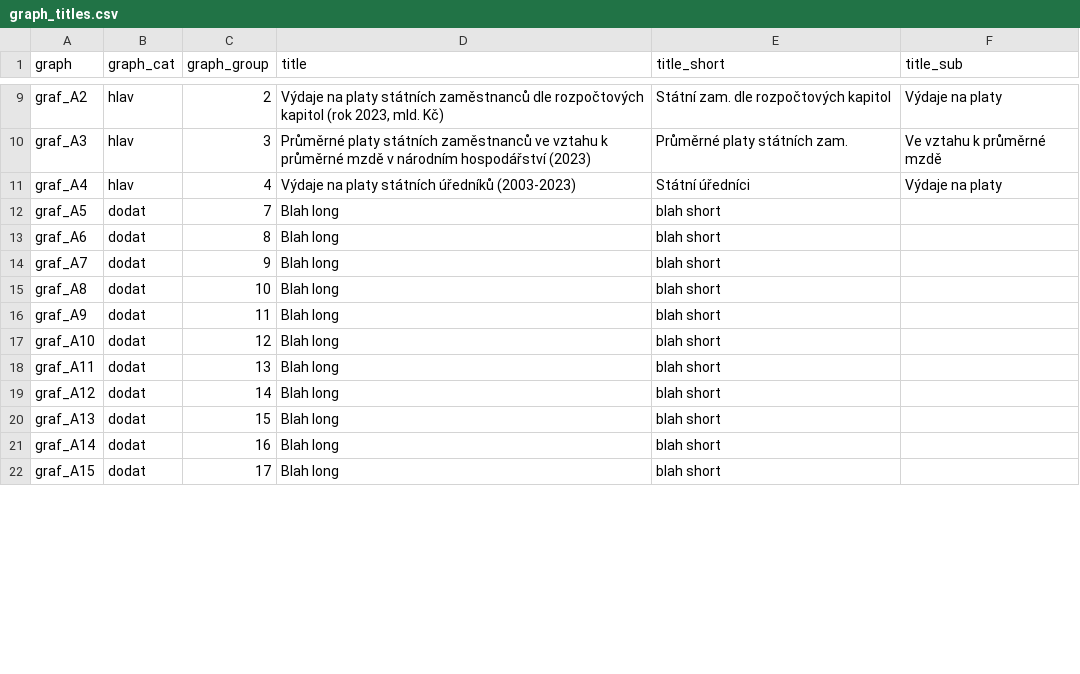
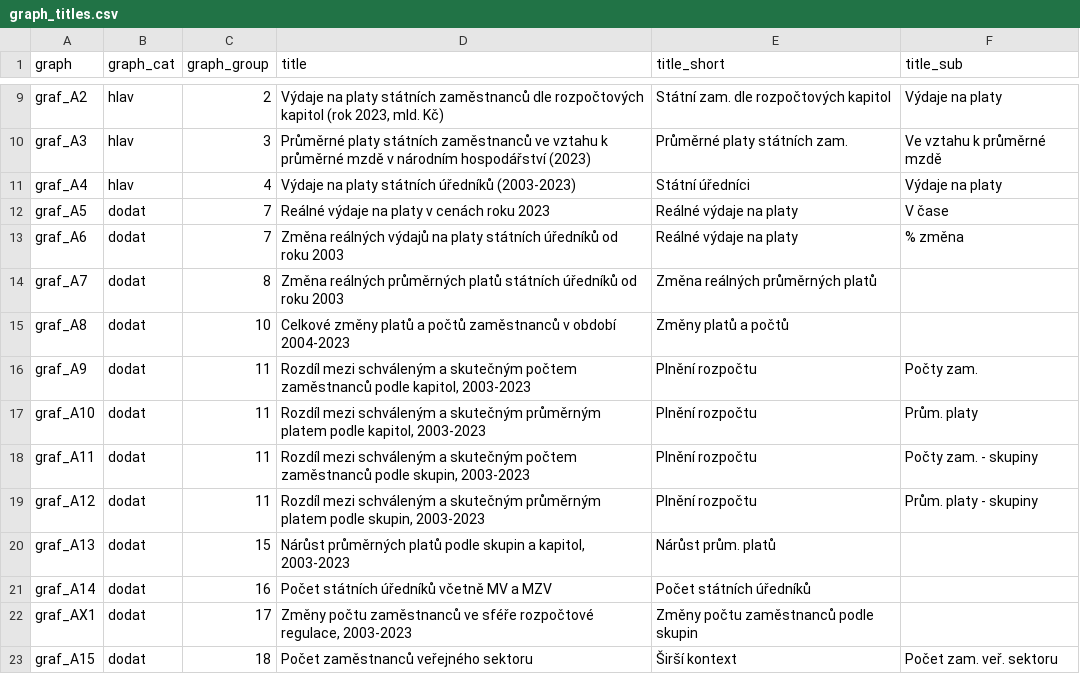
Before and after one commit to dan-bart/urednici_2021, a CSV file: graph_titles.csv, drawn as a sheet; only a part is shown, gaps mark what is left out; the diff covers the shown part only.

Commit message:
add other titles

```diff
--- a/graph_titles.csv
+++ b/graph_titles.csv
@@ -11,12 +11,13 @@
 "graf_A4","hlav",4,"Výdaje na platy státních úředníků (2003-2023)","Státní úředníci","Výdaje na platy"
-"graf_A5","dodat",7,"Blah long","blah short",
-"graf_A6","dodat",8,"Blah long","blah short",
-"graf_A7","dodat",9,"Blah long","blah short",
-"graf_A8","dodat",10,"Blah long","blah short",
-"graf_A9","dodat",11,"Blah long","blah short",
-"graf_A10","dodat",12,"Blah long","blah short",
-"graf_A11","dodat",13,"Blah long","blah short",
-"graf_A12","dodat",14,"Blah long","blah short",
-"graf_A13","dodat",15,"Blah long","blah short",
-"graf_A14","dodat",16,"Blah long","blah short",
-"graf_A15","dodat",17,"Blah long","blah short",
+"graf_A5","dodat",7,"Reálné výdaje na platy v cenách roku 2023","Reálné výdaje na platy","V čase"
+"graf_A6","dodat",7,"Změna reálných výdajů na platy státních úředníků od roku 2003","Reálné výdaje na platy","% změna"
+"graf_A7","dodat",8,"Změna reálných průměrných platů státních úředníků od roku 2003","Změna reálných průměrných platů",
+"graf_A8","dodat",10,"Celkové změny platů a počtů zaměstnanců v období 2004-2023","Změny platů a počtů",
+"graf_A9","dodat",11,"Rozdíl mezi schváleným a skutečným počtem zaměstnanců podle kapitol, 2003-2023","Plnění rozpočtu", "Počty zam."
+"graf_A10","dodat",11,"Rozdíl mezi schváleným a skutečným průměrným platem podle kapitol, 2003-2023","Plnění rozpočtu", "Prům. platy"
+"graf_A11","dodat",11,"Rozdíl mezi schváleným a skutečným počtem zaměstnanců podle skupin, 2003-2023","Plnění rozpočtu", "Počty zam. - skupiny"
+"graf_A12","dodat",11,"Rozdíl mezi schváleným a skutečným průměrným platem podle skupin, 2003-2023","Plnění rozpočtu", "Prům. platy - skupiny"
+"graf_A13","dodat",15,"Nárůst průměrných platů podle skupin a kapitol, 2003-2023","Nárůst prům. platů",
+"graf_A14","dodat",16,"Počet státních úředníků včetně MV a MZV","Počet státních úředníků",
+"graf_AX1","dodat",17,"Změny počtu zaměstnanců ve sféře rozpočtové regulace, 2003-2023","Změny počtu zaměstnanců podle skupin",
+"graf_A15","dodat",18,"Počet zaměstnanců veřejného sektoru","Širší kontext", "Počet zam. veř. sektoru"
```
Also changed, not shown: 1 removed row and 3 edited cells elsewhere in this file.
